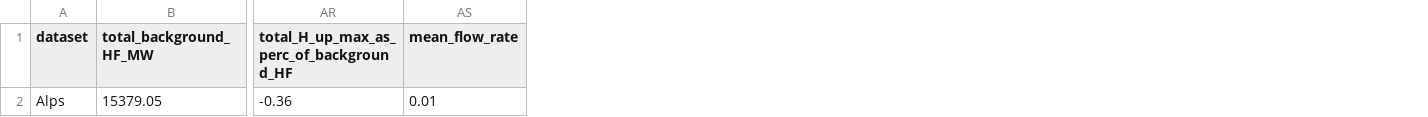
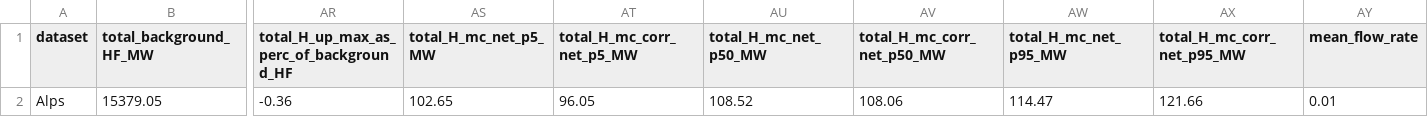
Before and after one commit to ElcoLuijendijk/thermal_springs_alps, a CSV file: data/summary_thermal_springs_data.csv, drawn as a sheet; only a part is shown, gaps mark what is left out; the diff names each change by its address in the sheet, - before the commit and + after, or states it on an @@ line.

```diff
--- a/data/summary_thermal_springs_data.csv
+++ b/data/summary_thermal_springs_data.csv
+column AS (total_H_mc_net_p5_MW), row 2: 102.65
+column AT (total_H_mc_corr_net_p5_MW), row 2: 96.05
+column AU (total_H_mc_net_p50_MW), row 2: 108.52
+column AV (total_H_mc_corr_net_p50_MW), row 2: 108.06
+column AW (total_H_mc_net_p95_MW), row 2: 114.47
+column AX (total_H_mc_corr_net_p95_MW), row 2: 121.66
```
Also changed, not shown: data/background_heat_flow_alps.csv, 3 other files.
